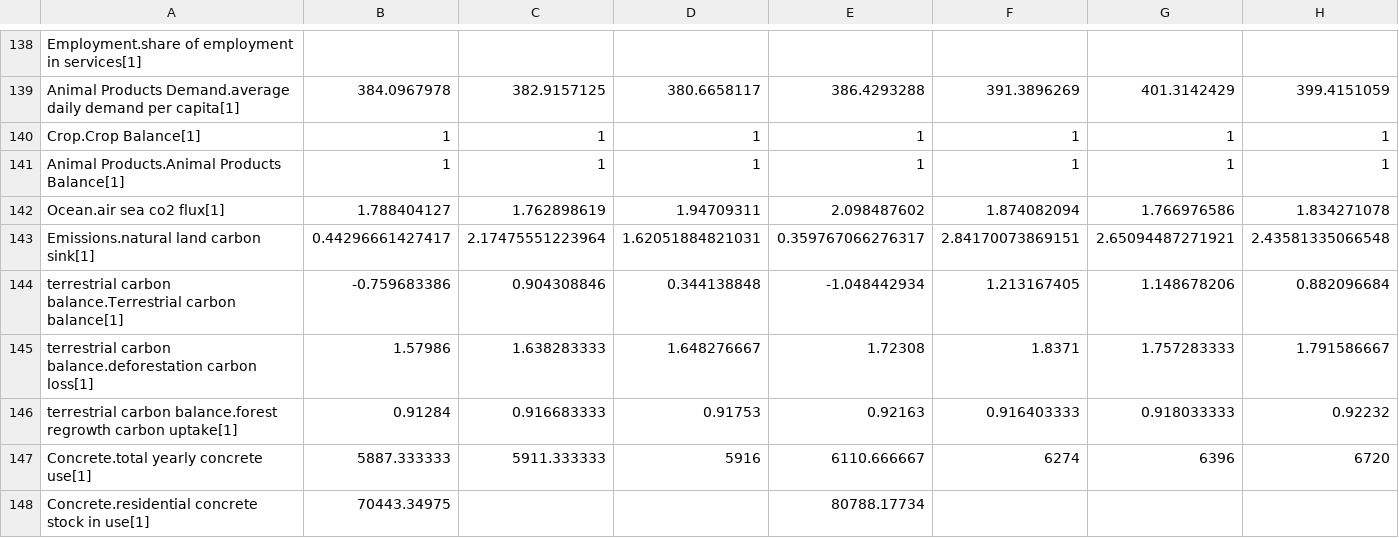
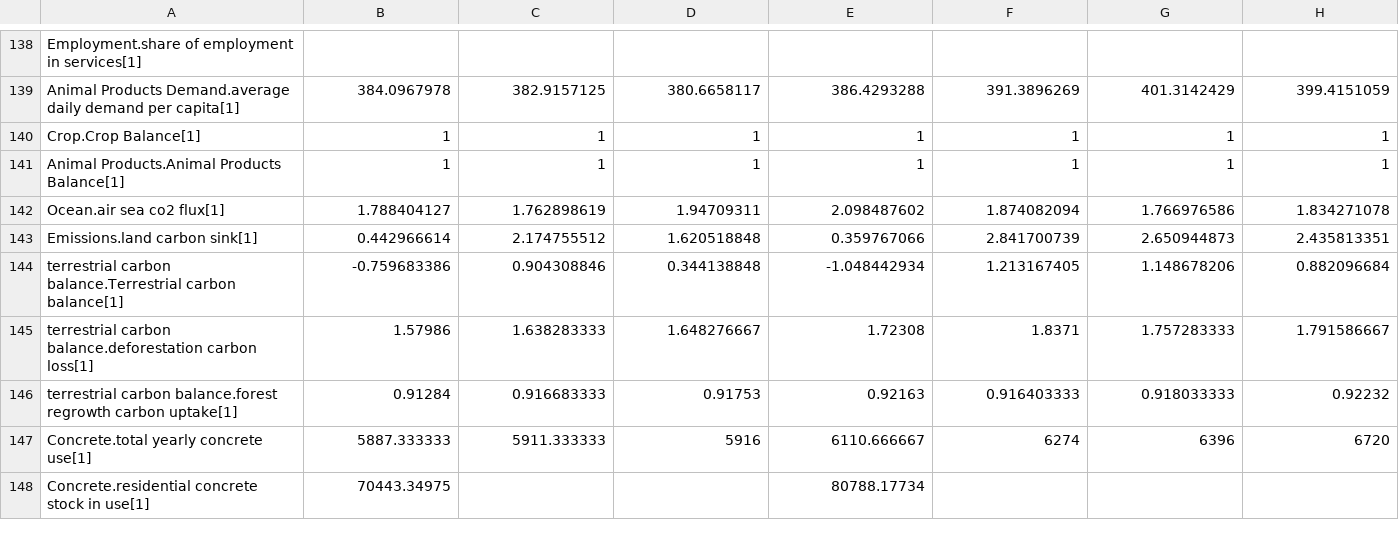
Before and after one commit to metno/WorldTransFRIDA, a CSV file: Data/Calibration Data.csv, drawn as a sheet; only a part is shown, gaps mark what is left out; removed rows and columns are numbered as before the commit, all else as after; rows hold the shown columns only; the diff names each change by its address in the sheet, - before the commit and + after, or states it on an @@ line.

Commit message:
renamed natural carbon sink

```diff
--- a/Data/Calibration Data.csv
+++ b/Data/Calibration Data.csv
-row 143: Emissions.natural land carbon sink[1] | 0.44296661427417 | 2.17475551223964 | 1.62051884821031 | 0.359767066276317 | 2.84170073869151 | 2.65094487271921 | 2.43581335066548
+row 143: Emissions.land carbon sink[1] | 0.442966614 | 2.174755512 | 1.620518848 | 0.359767066 | 2.841700739 | 2.650944873 | 2.435813351
```
Also changed, not shown: 3 other files.
